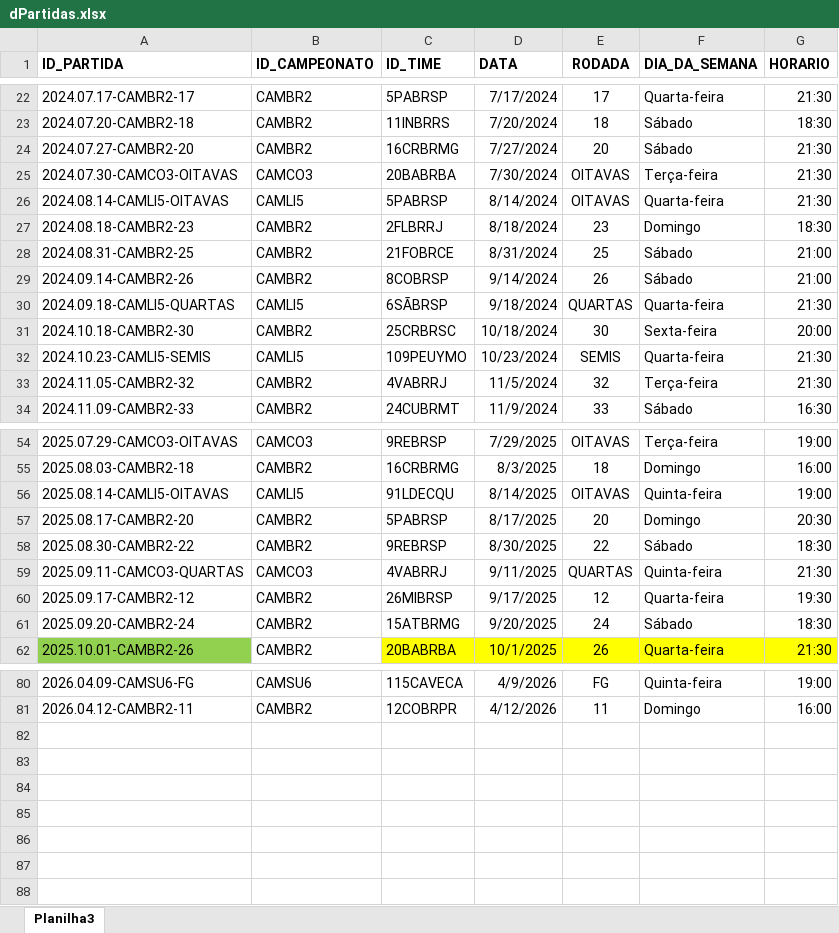
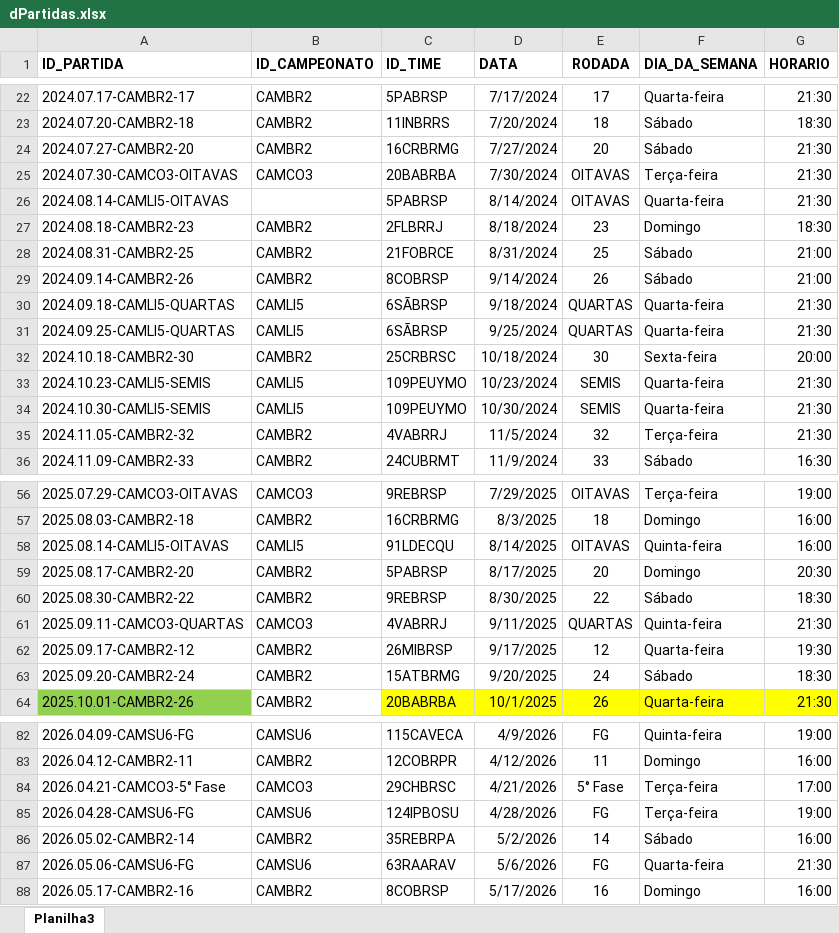
Before and after one commit to phag-98/dash-ticket, an Excel workbook: dPartidas.xlsx, sheet Planilha3, drawn as a sheet; only a part is shown, gaps mark what is left out; values as stored, in another font and other column widths than the file's, no borders; addresses are those after the commit; the diff names each change by its address in the sheet, - before the commit and + after, or states it on an @@ line.

```diff
--- a/dPartidas.xlsx (sheet Planilha3)
+++ b/dPartidas.xlsx (sheet Planilha3)
-B26 (ID_CAMPEONATO): CAMLI5
+B26 (ID_CAMPEONATO): (empty)
+row 31: 2024.09.25-CAMLI5-QUARTAS | CAMLI5 | 6SÃBRSP | 9/25/2024 | QUARTAS | Quarta-feira | 21:30
+row 34: 2024.10.30-CAMLI5-SEMIS | CAMLI5 | 109PEUYMO | 10/30/2024 | SEMIS | Quarta-feira | 21:30
-G58 (HORARIO): 19:00
+G58 (HORARIO): 16:00
+row 84: 2026.04.21-CAMCO3-5° Fase | CAMCO3 | 29CHBRSC | 4/21/2026 | 5° Fase | Terça-feira | 17:00
+row 85: 2026.04.28-CAMSU6-FG | CAMSU6 | 124IPBOSU | 4/28/2026 | FG | Terça-feira | 19:00
+row 86: 2026.05.02-CAMBR2-14 | CAMBR2 | 35REBRPA | 5/2/2026 | 14 | Sábado | 16:00
+row 87: 2026.05.06-CAMSU6-FG | CAMSU6 | 63RAARAV | 5/6/2026 | FG | Quarta-feira | 21:30
+row 88: 2026.05.17-CAMBR2-16 | CAMBR2 | 8COBRSP | 5/17/2026 | 16 | Domingo | 16:00
```
Also changed, not shown: dPlacares.xlsx, dTimes.xlsx, 3 other files.
